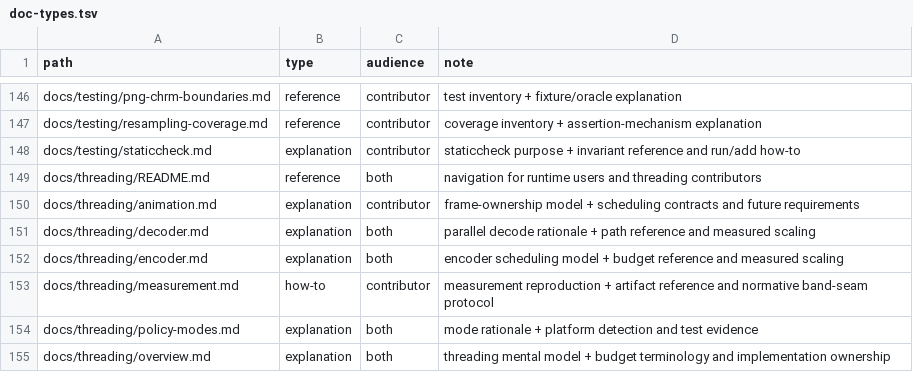
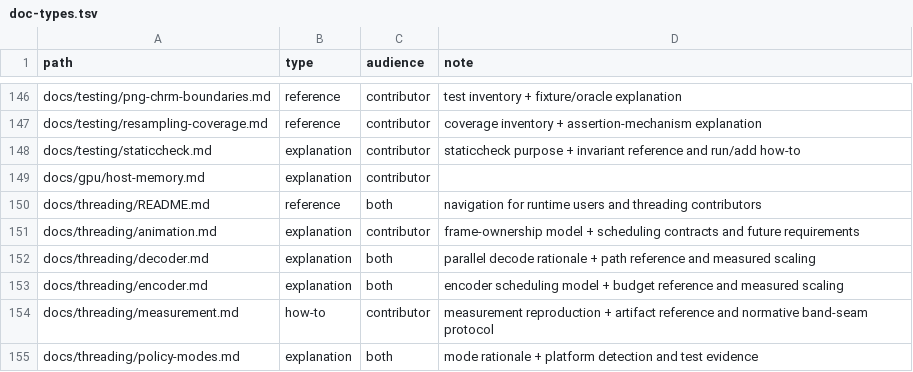
Before and after one commit to saitoha/libsixel, a TSV file: tools/docs/doc-types.tsv, drawn as a sheet; only a part is shown, gaps mark what is left out; the shorter side is filled out with more unchanged rows; the diff names each change by its address in the sheet, - before the commit and + after, or states it on an @@ line.

Commit message:
docs: explain gpu host memory and frame sharing, and drop app names from playback

```diff
--- a/tools/docs/doc-types.tsv
+++ b/tools/docs/doc-types.tsv
+row 149: docs/gpu/host-memory.md | explanation | contributor
```
Also changed, not shown: 6 other files.
